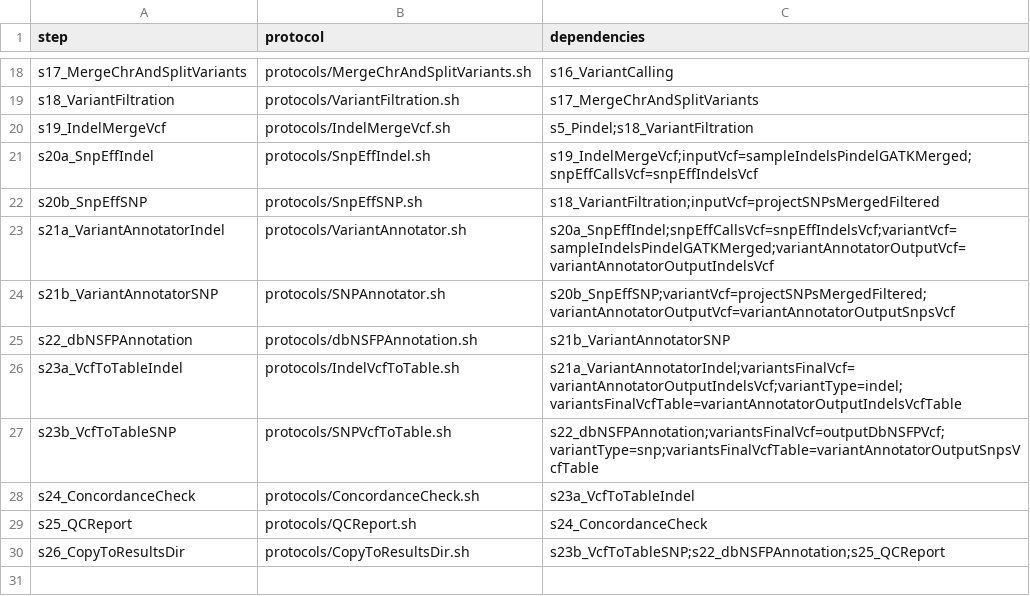
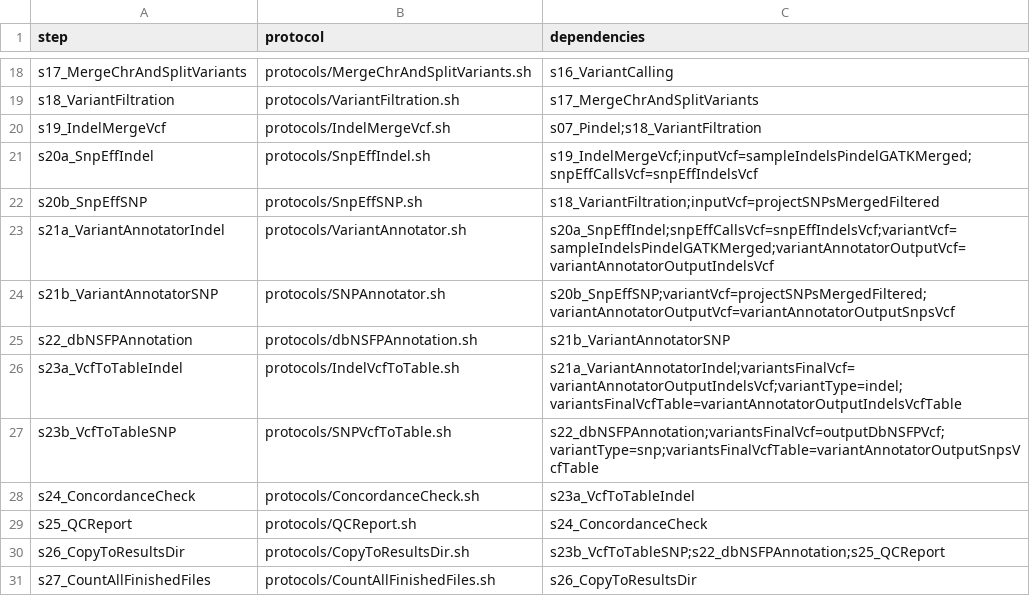
Before and after one commit to molgenis/molgenis-pipelines, a CSV file: compute5/NGS_alignment_SNP_calling/workflow.csv, drawn as a sheet; only a part is shown, gaps mark what is left out.

```diff
--- a/compute5/NGS_alignment_SNP_calling/workflow.csv
+++ b/compute5/NGS_alignment_SNP_calling/workflow.csv
@@ -19,3 +19,3 @@ s17_MergeChrAndSplitVariants,protocols/MergeChrAndSplitVariants.sh,s16_VariantCa
 s18_VariantFiltration,protocols/VariantFiltration.sh,s17_MergeChrAndSplitVariants
-s19_IndelMergeVcf,protocols/IndelMergeVcf.sh,s5_Pindel;s18_VariantFiltration
+s19_IndelMergeVcf,protocols/IndelMergeVcf.sh,s07_Pindel;s18_VariantFiltration
 s20a_SnpEffIndel,protocols/SnpEffIndel.sh,s19_IndelMergeVcf;inputVcf=sampleIndelsPindelGATKMerged;snpEffCallsVcf=snpEffIndelsVcf
@@ -30 +30,2 @@ s25_QCReport,protocols/QCReport.sh,s24_ConcordanceCheck
 s26_CopyToResultsDir,protocols/CopyToResultsDir.sh,s23b_VcfToTableSNP;s22_dbNSFPAnnotation;s25_QCReport
+s27_CountAllFinishedFiles,protocols/CountAllFinishedFiles.sh,s26_CopyToResultsDir
```
Also changed, not shown: compute5/NGS_alignment_SNP_calling/parameters.csv, 5 other files.
